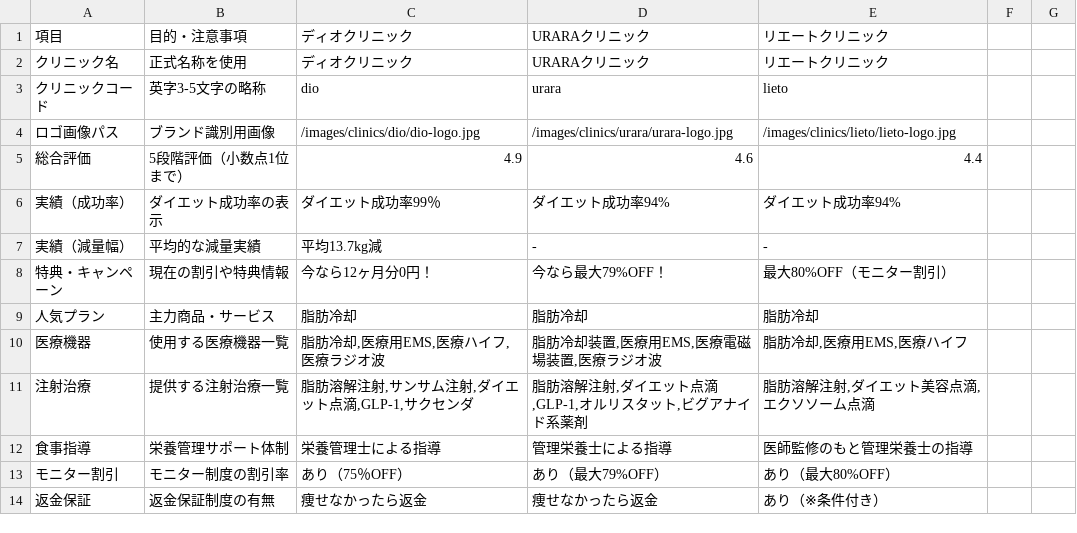
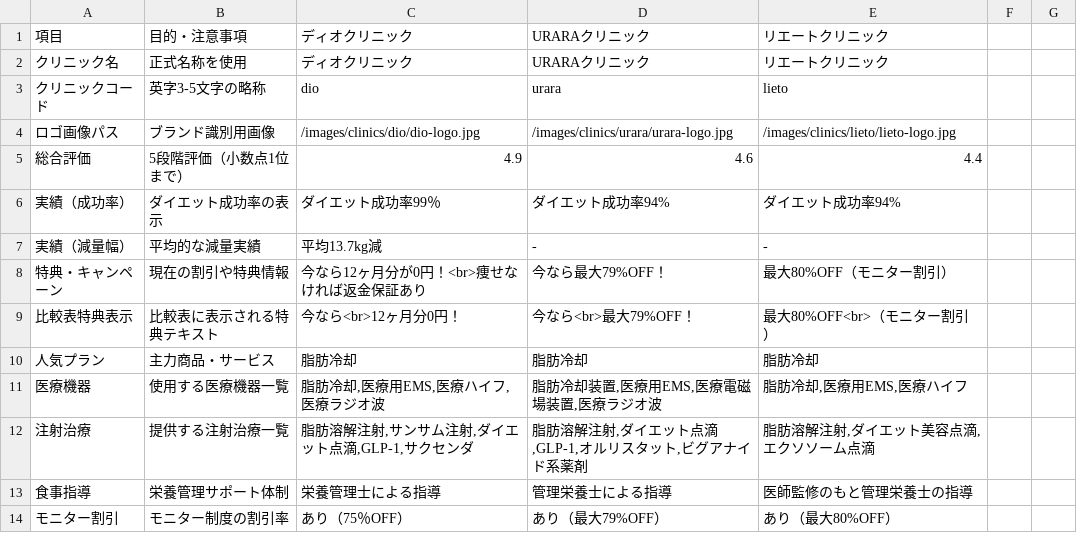
Before and after one commit to sennaoyuki/format_Site_2_-structure, a CSV file: clinic_information.csv, drawn as a sheet; only a part is shown; the shorter side is filled out with more unchanged rows.

```diff
--- a/clinic_information.csv
+++ b/clinic_information.csv
@@ -7,3 +7,4 @@
 実績（減量幅）,平均的な減量実績,平均13.7kg減,-,-
-特典・キャンペーン,現在の割引や特典情報,今なら12ヶ月分0円！,今なら最大79%OFF！,最大80%OFF（モニター割引）
+特典・キャンペーン,現在の割引や特典情報,今なら12ヶ月分が0円！<br>痩せなければ返金保証あり,今なら最大79%OFF！,最大80%OFF（モニター割引）
+比較表特典表示,比較表に表示される特典テキスト,今なら<br>12ヶ月分0円！,今なら<br>最大79%OFF！,最大80%OFF<br>（モニター割引）
 人気プラン,主力商品・サービス,脂肪冷却,脂肪冷却,脂肪冷却
```
Also changed, not shown: 8 other files.
